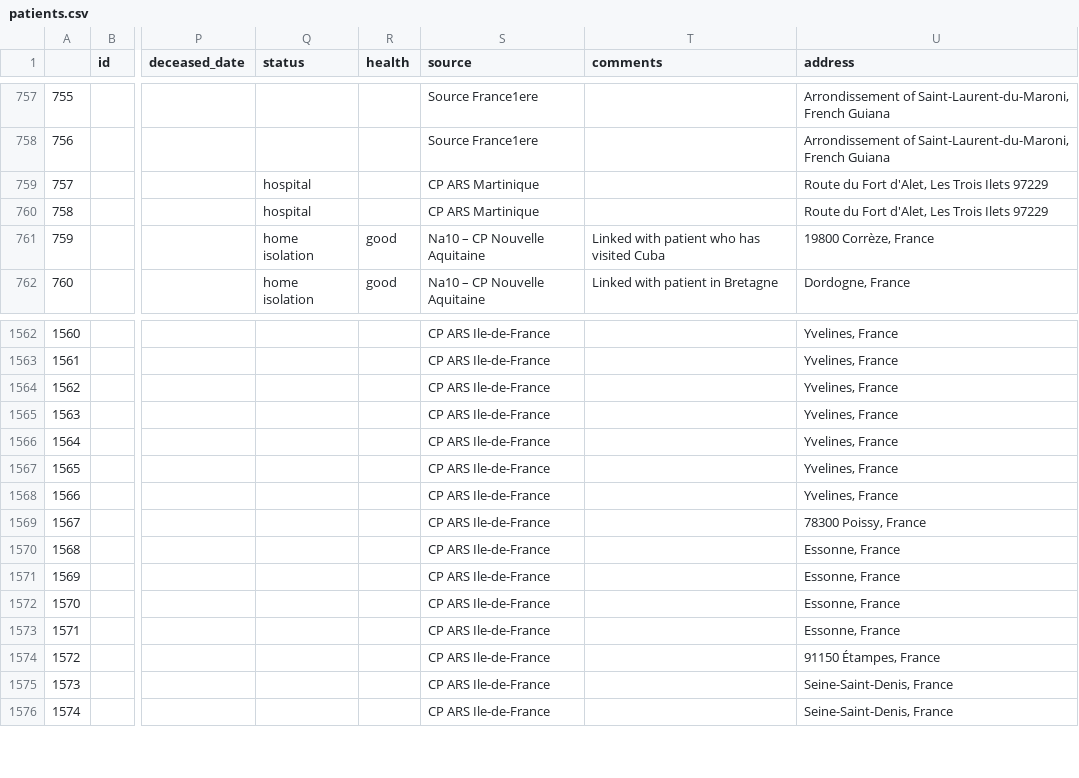
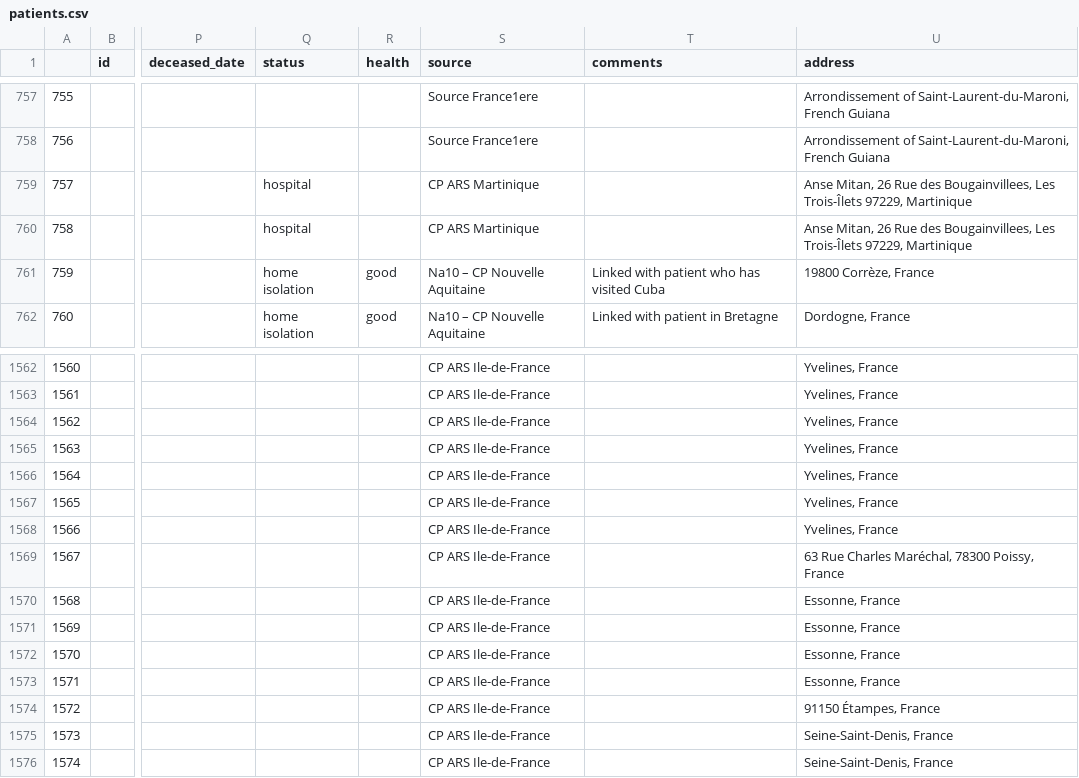
Before and after one commit to yvan-burrie-jcu/cv19, a CSV file: fr/patients.csv, drawn as a sheet; only a part is shown, gaps mark what is left out; the diff names each change by its address in the sheet, - before the commit and + after, or states it on an @@ line.

```diff
--- a/fr/patients.csv
+++ b/fr/patients.csv
-U759:U760 (address): Route du Fort d'Alet, Les Trois Ilets 97229
+U759:U760 (address): Anse Mitan, 26 Rue des Bougainvillees, Les Trois-Îlets 97229, Martinique
-U1569 (address): 78300 Poissy, France
+U1569 (address): 63 Rue Charles Maréchal, 78300 Poissy, France
```
Also changed, not shown: 3 other files.
